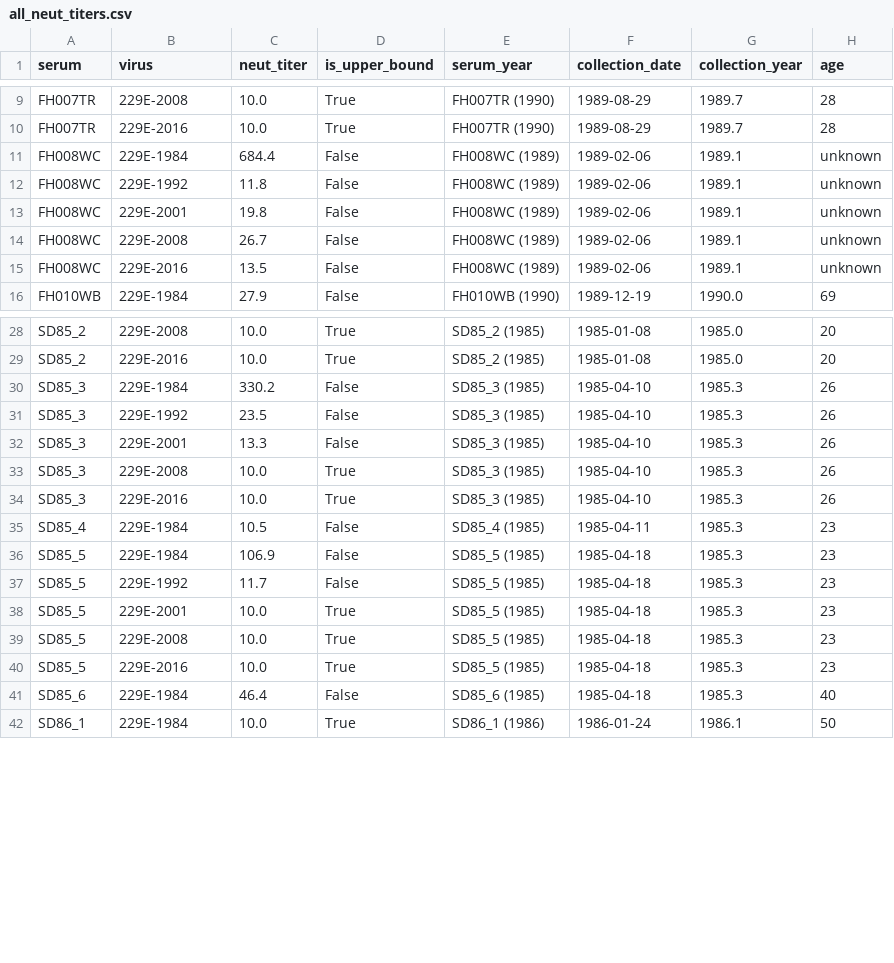
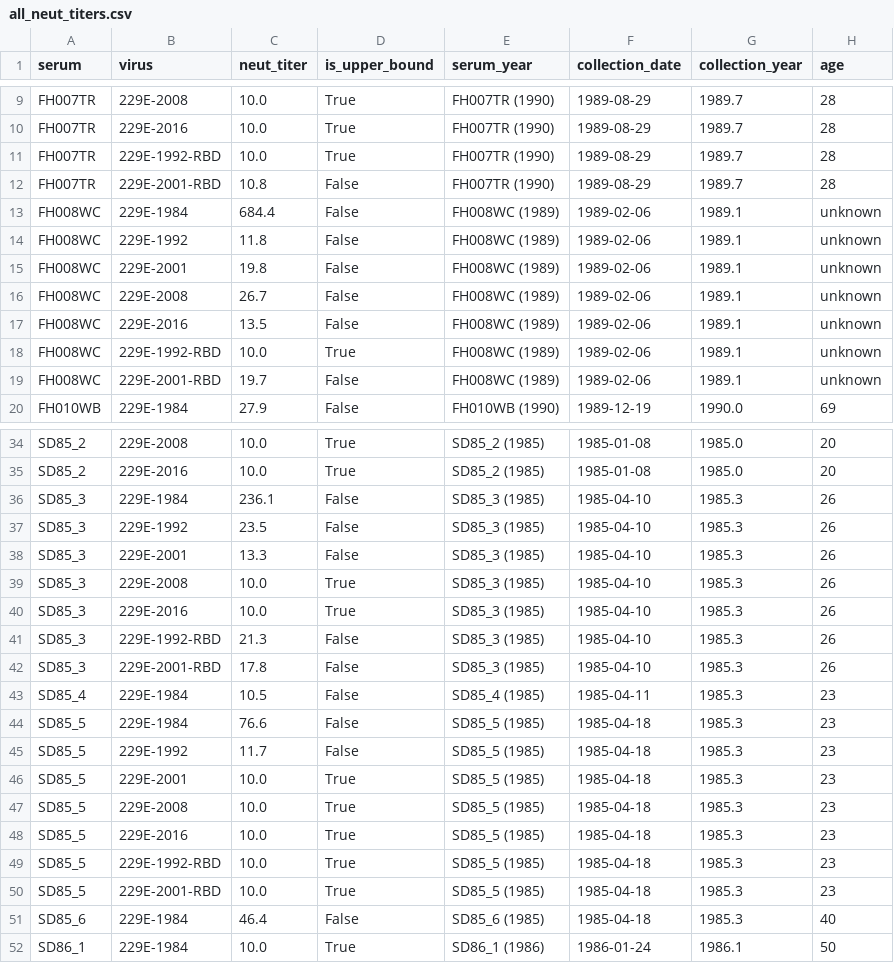
Before and after one commit to jbloomlab/CoV_229E_antigenic_drift, a CSV file: exptl_data/results/all_neut_titers.csv, drawn as a sheet; only a part is shown, gaps mark what is left out; the diff covers the shown part only.

```diff
--- a/exptl_data/results/all_neut_titers.csv
+++ b/exptl_data/results/all_neut_titers.csv
@@ -10,2 +10,4 @@ FH007TR,229E-2008,10.0,True,FH007TR (1990),1989-08-29,1989.7,28
 FH007TR,229E-2016,10.0,True,FH007TR (1990),1989-08-29,1989.7,28
+FH007TR,229E-1992-RBD,10.0,True,FH007TR (1990),1989-08-29,1989.7,28
+FH007TR,229E-2001-RBD,10.8,False,FH007TR (1990),1989-08-29,1989.7,28
 FH008WC,229E-1984,684.4,False,FH008WC (1989),1989-02-06,1989.1,unknown
@@ -15,2 +17,4 @@ FH008WC,229E-2008,26.7,False,FH008WC (1989),1989-02-06,1989.1,unknown
 FH008WC,229E-2016,13.5,False,FH008WC (1989),1989-02-06,1989.1,unknown
+FH008WC,229E-1992-RBD,10.0,True,FH008WC (1989),1989-02-06,1989.1,unknown
+FH008WC,229E-2001-RBD,19.7,False,FH008WC (1989),1989-02-06,1989.1,unknown
 FH010WB,229E-1984,27.9,False,FH010WB (1990),1989-12-19,1990.0,69
@@ -29,3 +35,3 @@ SD85_2,229E-2008,10.0,True,SD85_2 (1985),1985-01-08,1985.0,20
 SD85_2,229E-2016,10.0,True,SD85_2 (1985),1985-01-08,1985.0,20
-SD85_3,229E-1984,330.2,False,SD85_3 (1985),1985-04-10,1985.3,26
+SD85_3,229E-1984,236.1,False,SD85_3 (1985),1985-04-10,1985.3,26
 SD85_3,229E-1992,23.5,False,SD85_3 (1985),1985-04-10,1985.3,26
@@ -34,4 +40,6 @@ SD85_3,229E-2008,10.0,True,SD85_3 (1985),1985-04-10,1985.3,26
 SD85_3,229E-2016,10.0,True,SD85_3 (1985),1985-04-10,1985.3,26
+SD85_3,229E-1992-RBD,21.3,False,SD85_3 (1985),1985-04-10,1985.3,26
+SD85_3,229E-2001-RBD,17.8,False,SD85_3 (1985),1985-04-10,1985.3,26
 SD85_4,229E-1984,10.5,False,SD85_4 (1985),1985-04-11,1985.3,23
-SD85_5,229E-1984,106.9,False,SD85_5 (1985),1985-04-18,1985.3,23
+SD85_5,229E-1984,76.6,False,SD85_5 (1985),1985-04-18,1985.3,23
 SD85_5,229E-1992,11.7,False,SD85_5 (1985),1985-04-18,1985.3,23
@@ -40,2 +48,4 @@ SD85_5,229E-2008,10.0,True,SD85_5 (1985),1985-04-18,1985.3,23
 SD85_5,229E-2016,10.0,True,SD85_5 (1985),1985-04-18,1985.3,23
+SD85_5,229E-1992-RBD,10.0,True,SD85_5 (1985),1985-04-18,1985.3,23
+SD85_5,229E-2001-RBD,10.0,True,SD85_5 (1985),1985-04-18,1985.3,23
 SD85_6,229E-1984,46.4,False,SD85_6 (1985),1985-04-18,1985.3,40
```
Also changed, not shown: 12 added rows and 2 edited cells elsewhere in this file, exptl_data/results/all_fit_params.csv, 8 other files.
